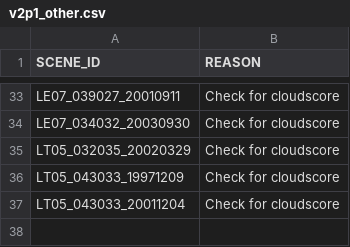
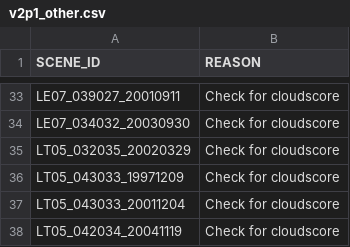
Before and after one commit to cgmorton/scene-skip-list, a CSV file: v2p1_other.csv, drawn as a sheet; only a part is shown, gaps mark what is left out.

```diff
--- a/v2p1_other.csv
+++ b/v2p1_other.csv
@@ -37 +37,2 @@ LT05_043033_19971209,Check for cloudscore
 LT05_043033_20011204,Check for cloudscore
+LT05_042034_20041119,Check for cloudscore
```
Also changed, not shown: v2p1_cloudscore.csv, 2 other files.
